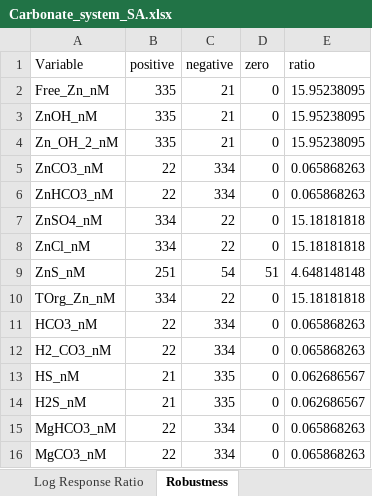
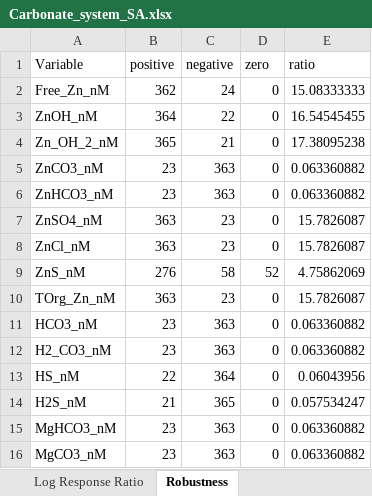
Before and after one commit to cabbiogeo99/Trace-element-bioavailability-spatial-assessment, an Excel workbook: Zinc/7. Sensitivity analyses/Plots of DIC SA/Carbonate_system_SA.xlsx, sheet Robustness, drawn as a sheet; only a part is shown; values as stored, in another font and other column widths than the file's, no borders; the diff covers the shown part only; the diff names each change by its address in the sheet, - before the commit and + after, or states it on an @@ line.

```diff
--- a/Zinc/7. Sensitivity analyses/Plots of DIC SA/Carbonate_system_SA.xlsx (sheet Robustness)
+++ b/Zinc/7. Sensitivity analyses/Plots of DIC SA/Carbonate_system_SA.xlsx (sheet Robustness)
-B2 (positive): 335
+B2 (positive): 362
-C2 (negative): 21
+C2 (negative): 24
-E2 (ratio): 15.95238095
+E2 (ratio): 15.08333333
-B3 (positive): 335
+B3 (positive): 364
-C3 (negative): 21
+C3 (negative): 22
-E3 (ratio): 15.95238095
+E3 (ratio): 16.54545455
-B4 (positive): 335
+B4 (positive): 365
-E4 (ratio): 15.95238095
+E4 (ratio): 17.38095238
-B5:B6 (positive): 22
+B5:B6 (positive): 23
-C5:C6 (negative): 334
+C5:C6 (negative): 363
-E5:E6 (ratio): 0.065868263
+E5:E6 (ratio): 0.063360882
-B7:B8 (positive): 334
+B7:B8 (positive): 363
-C7:C8 (negative): 22
+C7:C8 (negative): 23
-E7:E8 (ratio): 15.18181818
+E7:E8 (ratio): 15.7826087
-B9 (positive): 251
+B9 (positive): 276
-C9 (negative): 54
+C9 (negative): 58
-D9 (zero): 51
+D9 (zero): 52
-E9 (ratio): 4.648148148
+E9 (ratio): 4.75862069
-B10 (positive): 334
+B10 (positive): 363
-C10 (negative): 22
+C10 (negative): 23
-E10 (ratio): 15.18181818
+E10 (ratio): 15.7826087
-B11:B12 (positive): 22
+B11:B12 (positive): 23
-C11:C12 (negative): 334
+C11:C12 (negative): 363
-E11:E12 (ratio): 0.065868263
+E11:E12 (ratio): 0.063360882
-B13 (positive): 21
+B13 (positive): 22
-C13 (negative): 335
+C13 (negative): 364
-E13 (ratio): 0.062686567
+E13 (ratio): 0.06043956
-C14 (negative): 335
+C14 (negative): 365
-E14 (ratio): 0.062686567
+E14 (ratio): 0.057534247
-B15:B16 (positive): 22
+B15:B16 (positive): 23
-C15:C16 (negative): 334
+C15:C16 (negative): 363
-E15:E16 (ratio): 0.065868263
+E15:E16 (ratio): 0.063360882
```
Also changed, not shown: 48 edited cells elsewhere in this sheet, sheet Percent Change, sheet Log Response Ratio, sheet Delta, Copper/6. Statistical data analysis/Multiple linear regression/MLR_flagged_obs.xlsx, Copper/6. Statistical data analysis/Multiple linear regression/Simple_MLR.xlsx, 43 other files.
